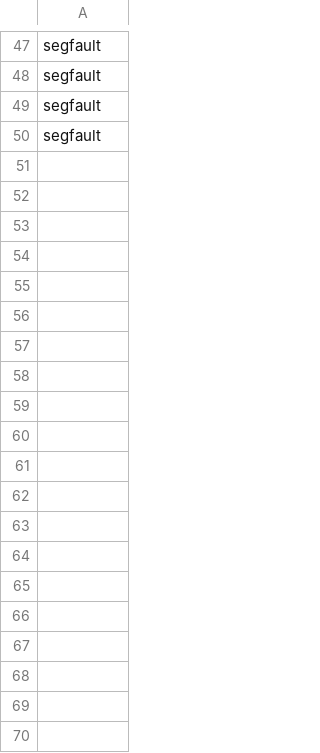
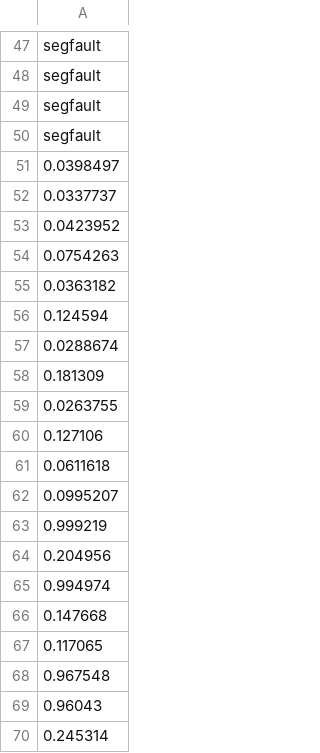
Before and after one commit to matildeRivas/ccqQDAGS, a CSV file: outputs_time/square_barbell_yk_1.csv, drawn as a sheet; only a part is shown, gaps mark what is left out; the diff covers the shown part only; the diff names each change by its address in the sheet, - before the commit and + after, or states it on an @@ line.

Commit message:
barbell results

```diff
--- a/outputs_time/square_barbell_yk_1.csv
+++ b/outputs_time/square_barbell_yk_1.csv
+row 51: 0.0398497
+row 52: 0.0337737
+row 53: 0.0423952
+row 54: 0.0754263
+row 55: 0.0363182
+row 56: 0.124594
+row 57: 0.0288674
+row 58: 0.181309
+row 59: 0.0263755
+row 60: 0.127106
+row 61: 0.0611618
+row 62: 0.0995207
+row 63: 0.999219
+row 64: 0.204956
+row 65: 0.994974
+row 66: 0.147668
+row 67: 0.117065
+row 68: 0.967548
+row 69: 0.96043
+row 70: 0.245314
```
Also changed, not shown: 30 added rows elsewhere in this file, outputs_time/penta_barbell_mj.csv, outputs_time/penta_barbell_yk_1.csv, 3 other files.
